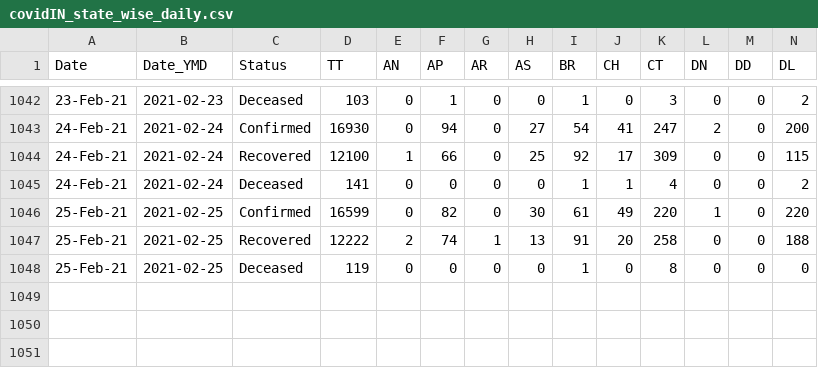
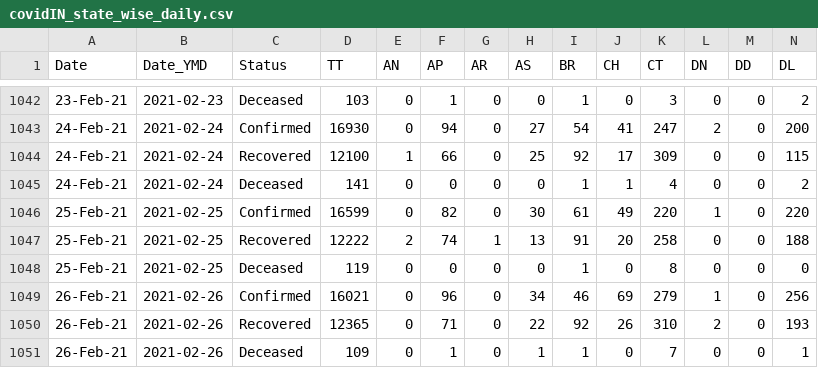
Before and after one commit to arya46/Covid-19-EDA, a CSV file: data/covidIN_state_wise_daily.csv, drawn as a sheet; only a part is shown, gaps mark what is left out; rows hold the shown columns only; the diff names each change by its address in the sheet, - before the commit and + after, or states it on an @@ line.

Commit message:
data updated on - Sat Feb 27 05:37:08 UTC 2021

```diff
--- a/data/covidIN_state_wise_daily.csv
+++ b/data/covidIN_state_wise_daily.csv
+row 1049: 26-Feb-21 | 2021-02-26 | Confirmed | 16021 | 0 | 96 | 0 | 34 | 46 | 69 | 279 | 1 | 0 | 256
+row 1050: 26-Feb-21 | 2021-02-26 | Recovered | 12365 | 0 | 71 | 0 | 22 | 92 | 26 | 310 | 2 | 0 | 193
+row 1051: 26-Feb-21 | 2021-02-26 | Deceased | 109 | 0 | 1 | 0 | 1 | 1 | 0 | 7 | 0 | 0 | 1
```
Also changed, not shown: data/cases_ts.csv, data/covidIN_districtwise_current.csv, 3 other files.
